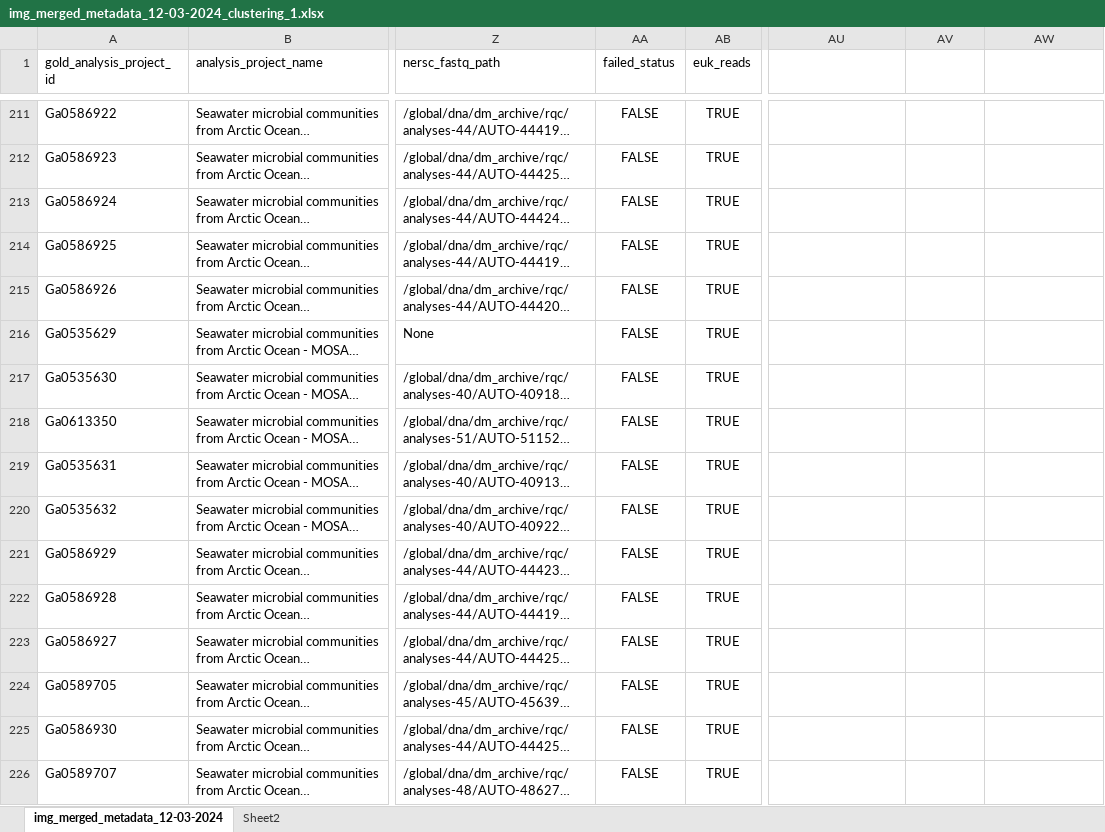
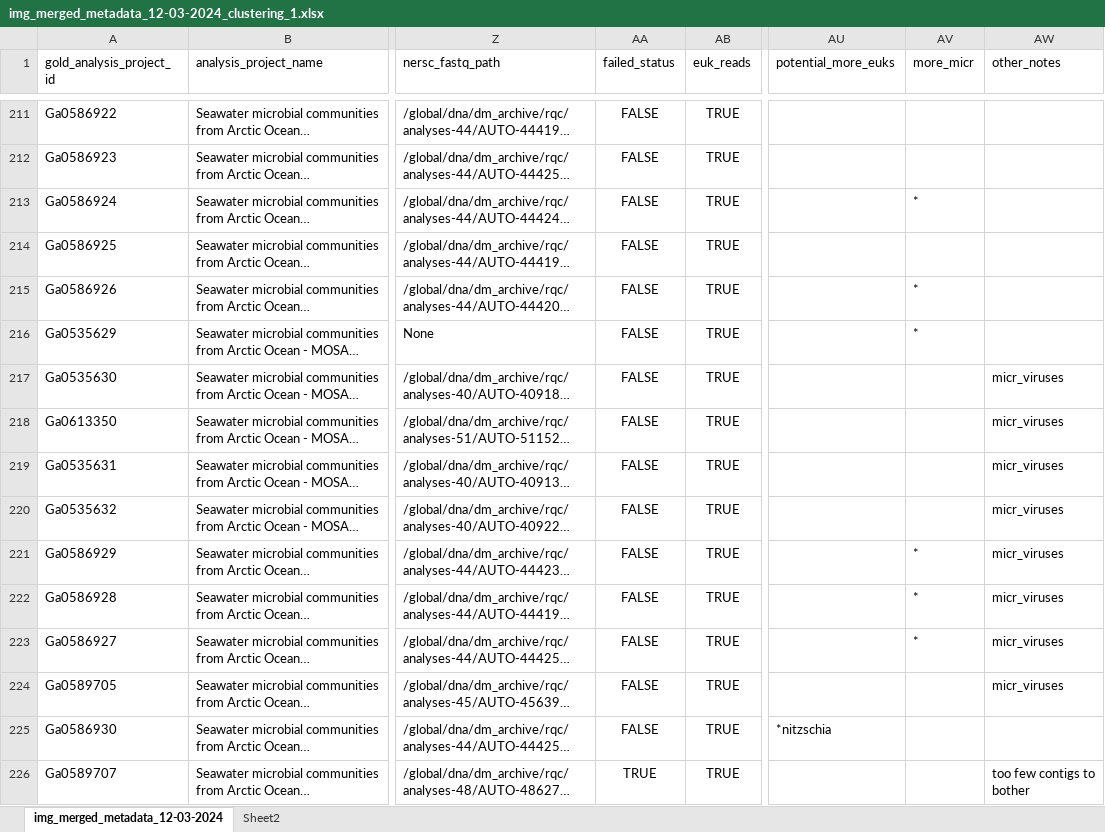
Before and after one commit to willboulton/mosaic-workflows, an Excel workbook: config/img_merged_metadata_12-03-2024_clustering_1.xlsx, sheet img_merged_metadata_12-03-2024, drawn as a sheet; only a part is shown, gaps mark what is left out; long unchanged cells end in …; values as stored, in another font and other column widths than the file's, no borders; conditional formats not drawn; the diff covers the shown part only; the diff names each change by its address in the sheet, - before the commit and + after, or states it on an @@ line.

Commit message:
try improving eukcc rule

```diff
--- a/config/img_merged_metadata_12-03-2024_clustering_1.xlsx (sheet img_merged_metadata_12-03-2024)
+++ b/config/img_merged_metadata_12-03-2024_clustering_1.xlsx (sheet img_merged_metadata_12-03-2024)
-AU1: (empty)
+AU1: potential_more_euks
-AV1: (empty)
+AV1: more_micr
-AW1: (empty)
+AW1: other_notes
-AV213 (more_micr): (empty)
+AV213 (more_micr): *
-AV215:AV216 (more_micr): (empty)
+AV215:AV216 (more_micr): *
-AW217:AW224 (other_notes): (empty)
+AW217:AW224 (other_notes): micr_viruses
-AV221:AV223 (more_micr): (empty)
+AV221:AV223 (more_micr): *
-AU225 (potential_more_euks): (empty)
+AU225 (potential_more_euks): *nitzschia
-AA226 (failed_status): FALSE
+AA226 (failed_status): TRUE
-AW226 (other_notes): (empty)
+AW226 (other_notes): too few contigs to bother
```
Also changed, not shown: 43 edited cells elsewhere in this sheet, 2 other files.
